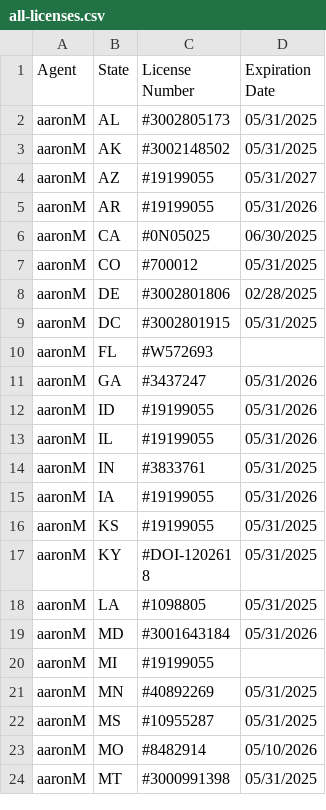
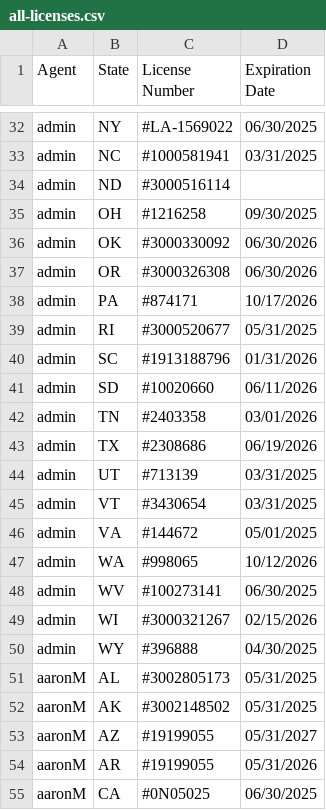
Before and after one commit to asaltystik/AgentMap-Website, a CSV file: all-licenses.csv, drawn as a sheet; only a part is shown, gaps mark what is left out; the shorter side is filled out with more unchanged rows; the diff covers the shown part only; the diff names each change by its address in the sheet, - before the commit and + after, or states it on an @@ line.

Commit message:
updated the licenses to include teh admin profile

```diff
--- a/all-licenses.csv
+++ b/all-licenses.csv
+row 32: admin | NY | #LA-1569022 | 06/30/2025
+row 33: admin | NC | #1000581941 | 03/31/2025
+row 34: admin | ND | #3000516114
+row 35: admin | OH | #1216258 | 09/30/2025
+row 36: admin | OK | #3000330092 | 06/30/2026
+row 37: admin | OR | #3000326308 | 06/30/2026
+row 38: admin | PA | #874171 | 10/17/2026
+row 39: admin | RI | #3000520677 | 05/31/2025
+row 40: admin | SC | #1913188796 | 01/31/2026
+row 41: admin | SD | #10020660 | 06/11/2026
+row 42: admin | TN | #2403358 | 03/01/2026
+row 43: admin | TX | #2308686 | 06/19/2026
+row 44: admin | UT | #713139 | 03/31/2025
+row 45: admin | VT | #3430654 | 03/31/2025
+row 46: admin | VA | #144672 | 05/01/2025
+row 47: admin | WA | #998065 | 10/12/2026
+row 48: admin | WV | #100273141 | 06/30/2025
+row 49: admin | WI | #3000321267 | 02/15/2026
+row 50: admin | WY | #396888 | 04/30/2025
```
Also changed, not shown: 30 added rows elsewhere in this file, 2 other files.
